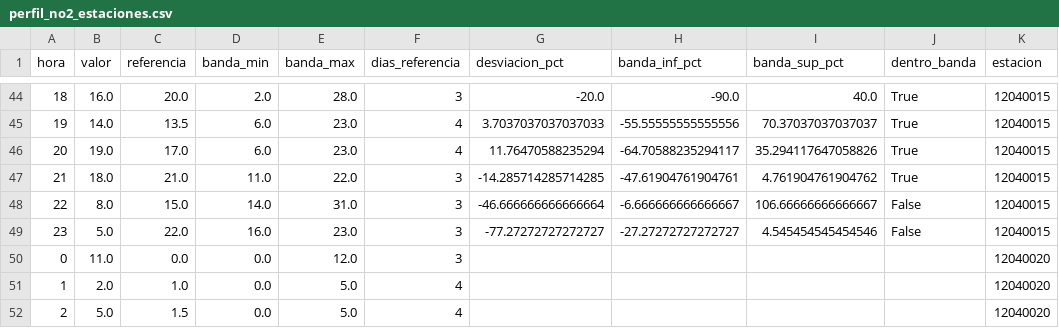
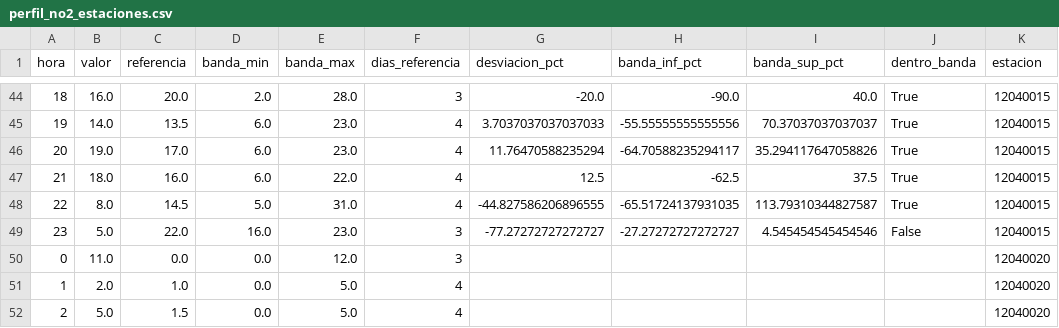
Before and after one commit to Poloigithub/termometre-de-la-vaga, a CSV file: data/processed/perfil_no2_estaciones.csv, drawn as a sheet; only a part is shown, gaps mark what is left out; the diff names each change by its address in the sheet, - before the commit and + after, or states it on an @@ line.

```diff
--- a/data/processed/perfil_no2_estaciones.csv
+++ b/data/processed/perfil_no2_estaciones.csv
-C47 (referencia): 21.0
+C47 (referencia): 16.0
-D47 (banda_min): 11.0
+D47 (banda_min): 6.0
-F47:F48 (dias_referencia): 3
+F47:F48 (dias_referencia): 4
-G47 (desviacion_pct): -14.285714285714285
+G47 (desviacion_pct): 12.5
-H47 (banda_inf_pct): -47.61904761904761
+H47 (banda_inf_pct): -62.5
-I47 (banda_sup_pct): 4.761904761904762
+I47 (banda_sup_pct): 37.5
-C48 (referencia): 15.0
+C48 (referencia): 14.5
-D48 (banda_min): 14.0
+D48 (banda_min): 5.0
-G48 (desviacion_pct): -46.666666666666664
+G48 (desviacion_pct): -44.827586206896555
-H48 (banda_inf_pct): -6.666666666666667
+H48 (banda_inf_pct): -65.51724137931035
-I48 (banda_sup_pct): 106.66666666666667
+I48 (banda_sup_pct): 113.79310344827587
-J48 (dentro_banda): False
+J48 (dentro_banda): True
```
Also changed, not shown: data/log/cadencia.csv, data/processed/no2_horario.csv, 13 other files.
